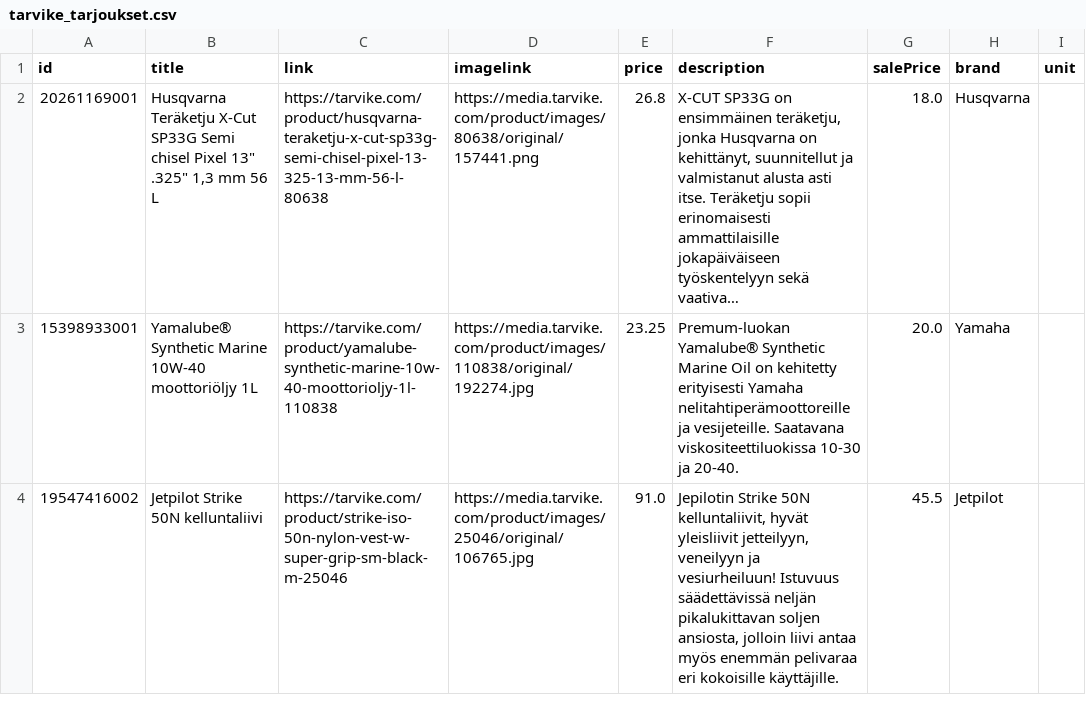
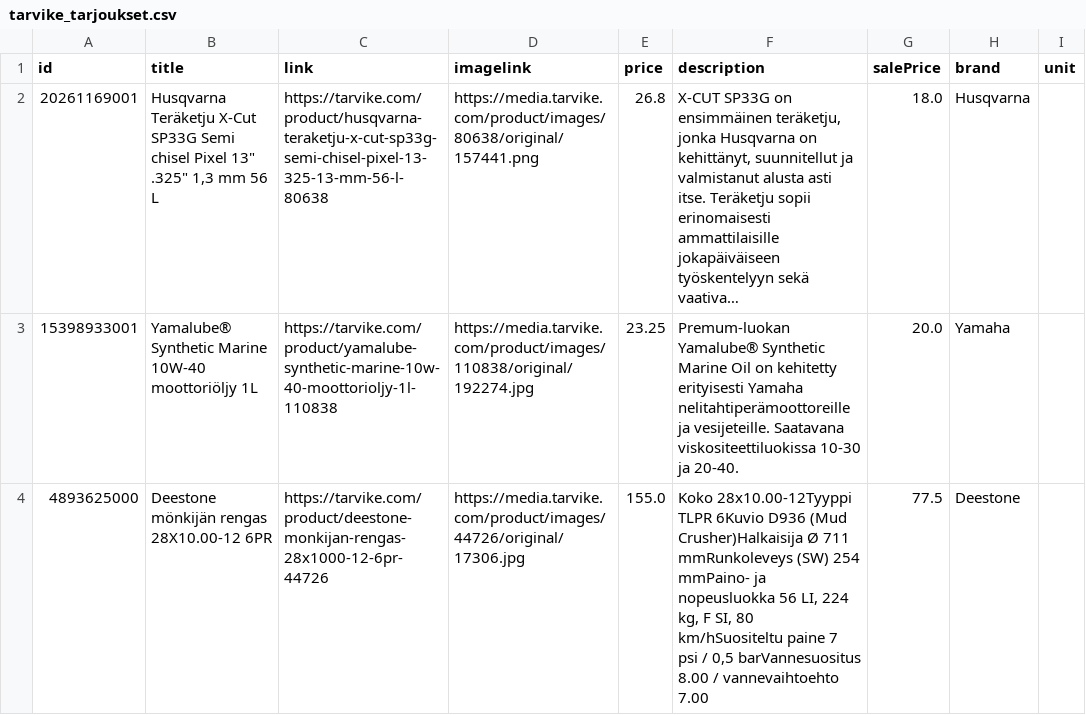
Before and after one commit to TarvikeTT/almadynamo, a CSV file: tarvike_tarjoukset.csv, drawn as a sheet; only a part is shown; long unchanged cells end in …; removed rows and columns are numbered as before the commit, all else as after; the diff covers the shown part only; the diff names each change by its address in the sheet, - before the commit and + after, or states it on an @@ line.

```diff
--- a/tarvike_tarjoukset.csv
+++ b/tarvike_tarjoukset.csv
-row 4: 19547416002 | Jetpilot Strike 50N kelluntaliivi | https://tarvike.com/product/strike-iso-50n-nylon-vest-w-super-grip-sm-black-m-25046 | https://media.tarvike.com/product/images/25046/original/106765.jpg | 91.0 | Jepilotin Strike 50N kelluntaliivit, hyvät yleisliivit jetteilyyn, veneilyyn ja vesiurheiluun! Istuvuus säädettävissä neljän pikalukittavan soljen ansiosta, jolloin liivi antaa myös enemmän pelivaraa eri kokoisille käyttäjille. | 45.5 | Jetpilot
+row 4: 4893625000 | Deestone mönkijän rengas 28X10.00-12 6PR | https://tarvike.com/product/deestone-monkijan-rengas-28x1000-12-6pr-44726 | https://media.tarvike.com/product/images/44726/original/17306.jpg | 155.0 | Koko 28x10.00-12Tyyppi TLPR 6Kuvio D936 (Mud Crusher)Halkaisija Ø 711 mmRunkoleveys (SW) 254 mmPaino- ja nopeusluokka 56 LI, 224 kg, F SI, 80 km/hSuositeltu paine 7 psi / 0,5 barVannesuositus 8.00 / vannevaihtoehto 7.00 | 77.5 | Deestone
```
Also changed, not shown: 6 added rows elsewhere in this file.
